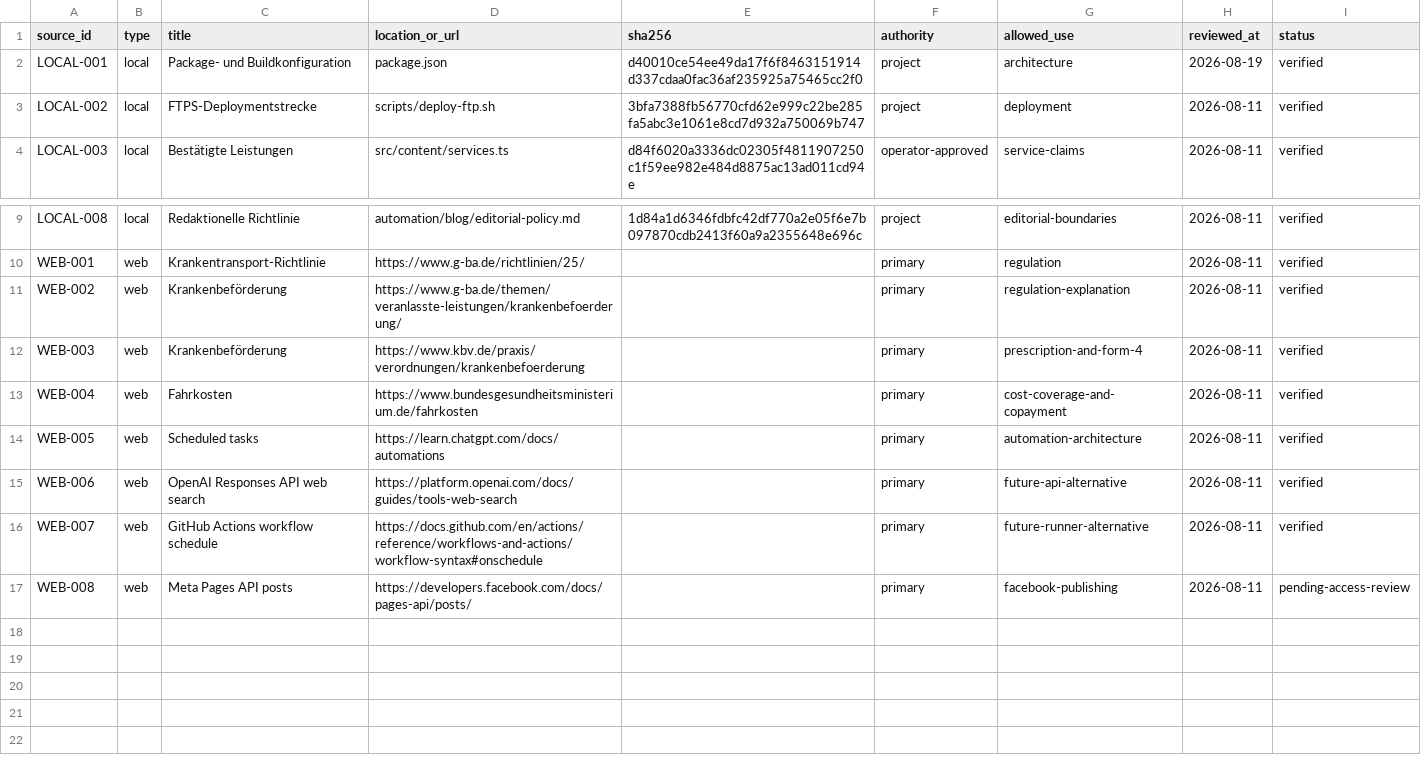
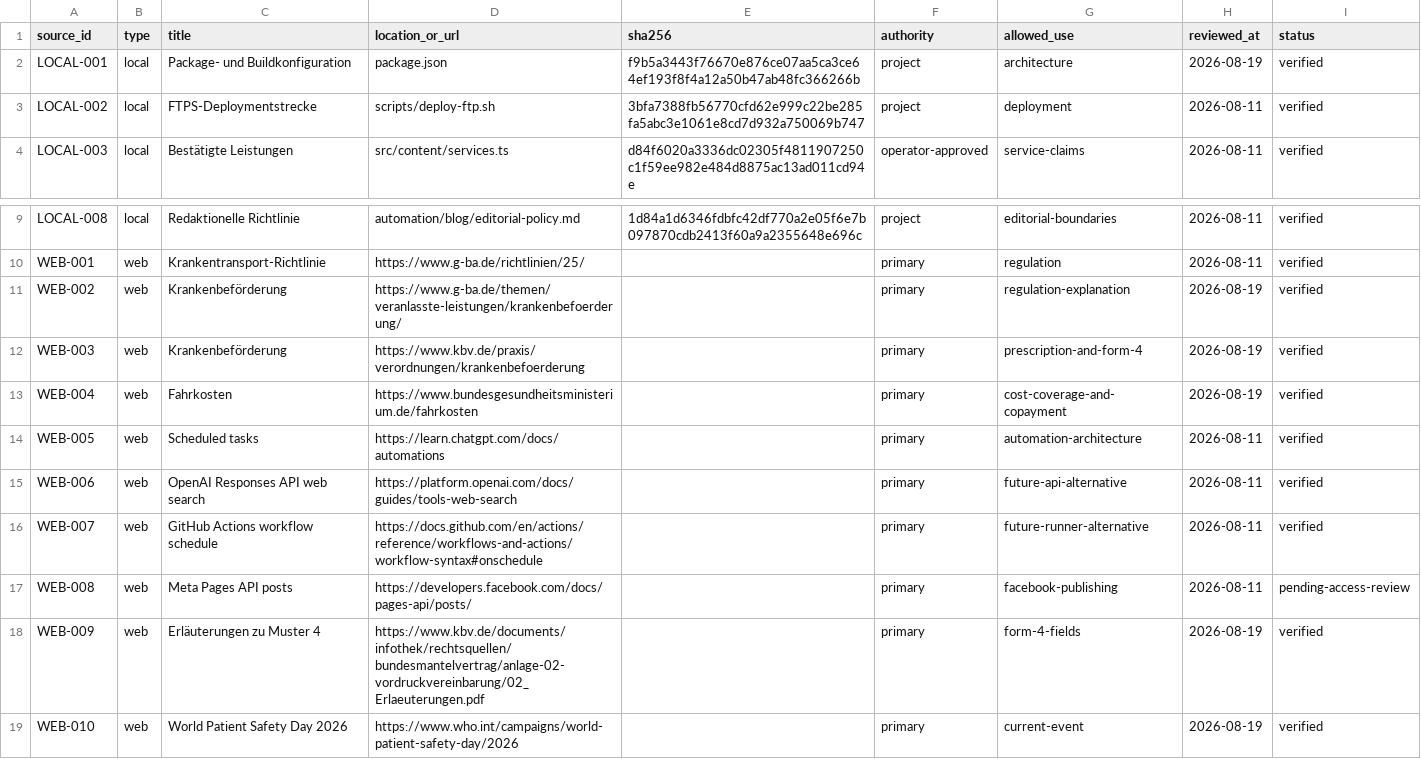
Before and after one commit to nasirahmad84-design/krankenfahrten-bad-homburg, a CSV file: automation/blog/source-inventory.csv, drawn as a sheet; only a part is shown, gaps mark what is left out.

```diff
--- a/automation/blog/source-inventory.csv
+++ b/automation/blog/source-inventory.csv
@@ -1,3 +1,3 @@
 source_id,type,title,location_or_url,sha256,authority,allowed_use,reviewed_at,status
-LOCAL-001,local,Package- und Buildkonfiguration,package.json,d40010ce54ee49da17f6f8463151914d337cdaa0fac36af235925a75465cc2f0,project,architecture,2026-08-19,verified
+LOCAL-001,local,Package- und Buildkonfiguration,package.json,f9b5a3443f76670e876ce07aa5ca3ce64ef193f8f4a12a50b47ab48fc366266b,project,architecture,2026-08-19,verified
 LOCAL-002,local,FTPS-Deploymentstrecke,scripts/deploy-ftp.sh,3bfa7388fb56770cfd62e999c22be285fa5abc3e1061e8cd7d932a750069b747,project,deployment,2026-08-11,verified
@@ -10,5 +10,5 @@ LOCAL-008,local,Redaktionelle Richtlinie,automation/blog/editorial-policy.md,1d8
 WEB-001,web,Krankentransport-Richtlinie,https://www.g-ba.de/richtlinien/25/,,primary,regulation,2026-08-11,verified
-WEB-002,web,Krankenbeförderung,https://www.g-ba.de/themen/veranlasste-leistungen/krankenbefoerderung/,,primary,regulation-explanation,2026-08-11,verified
-WEB-003,web,Krankenbeförderung,https://www.kbv.de/praxis/verordnungen/krankenbefoerderung,,primary,prescription-and-form-4,2026-08-11,verified
-WEB-004,web,Fahrkosten,https://www.bundesgesundheitsministerium.de/fahrkosten,,primary,cost-coverage-and-copayment,2026-08-11,verified
+WEB-002,web,Krankenbeförderung,https://www.g-ba.de/themen/veranlasste-leistungen/krankenbefoerderung/,,primary,regulation-explanation,2026-08-19,verified
+WEB-003,web,Krankenbeförderung,https://www.kbv.de/praxis/verordnungen/krankenbefoerderung,,primary,prescription-and-form-4,2026-08-19,verified
+WEB-004,web,Fahrkosten,https://www.bundesgesundheitsministerium.de/fahrkosten,,primary,cost-coverage-and-copayment,2026-08-19,verified
 WEB-005,web,Scheduled tasks,https://learn.chatgpt.com/docs/automations,,primary,automation-architecture,2026-08-11,verified
@@ -17 +17,3 @@ WEB-007,web,GitHub Actions workflow schedule,https://docs.github.com/en/actions/
 WEB-008,web,Meta Pages API posts,https://developers.facebook.com/docs/pages-api/posts/,,primary,facebook-publishing,2026-08-11,pending-access-review
+WEB-009,web,Erläuterungen zu Muster 4,https://www.kbv.de/documents/infothek/rechtsquellen/bundesmantelvertrag/anlage-02-vordruckvereinbarung/02_Erlaeuterungen.pdf,,primary,form-4-fields,2026-08-19,verified
+WEB-010,web,World Patient Safety Day 2026,https://www.who.int/campaigns/world-patient-safety-day/2026,,primary,current-event,2026-08-19,verified
```
Also changed, not shown: automation/blog/decision-register.csv, automation/blog/environment-gate-matrix.csv, 50 other files.
